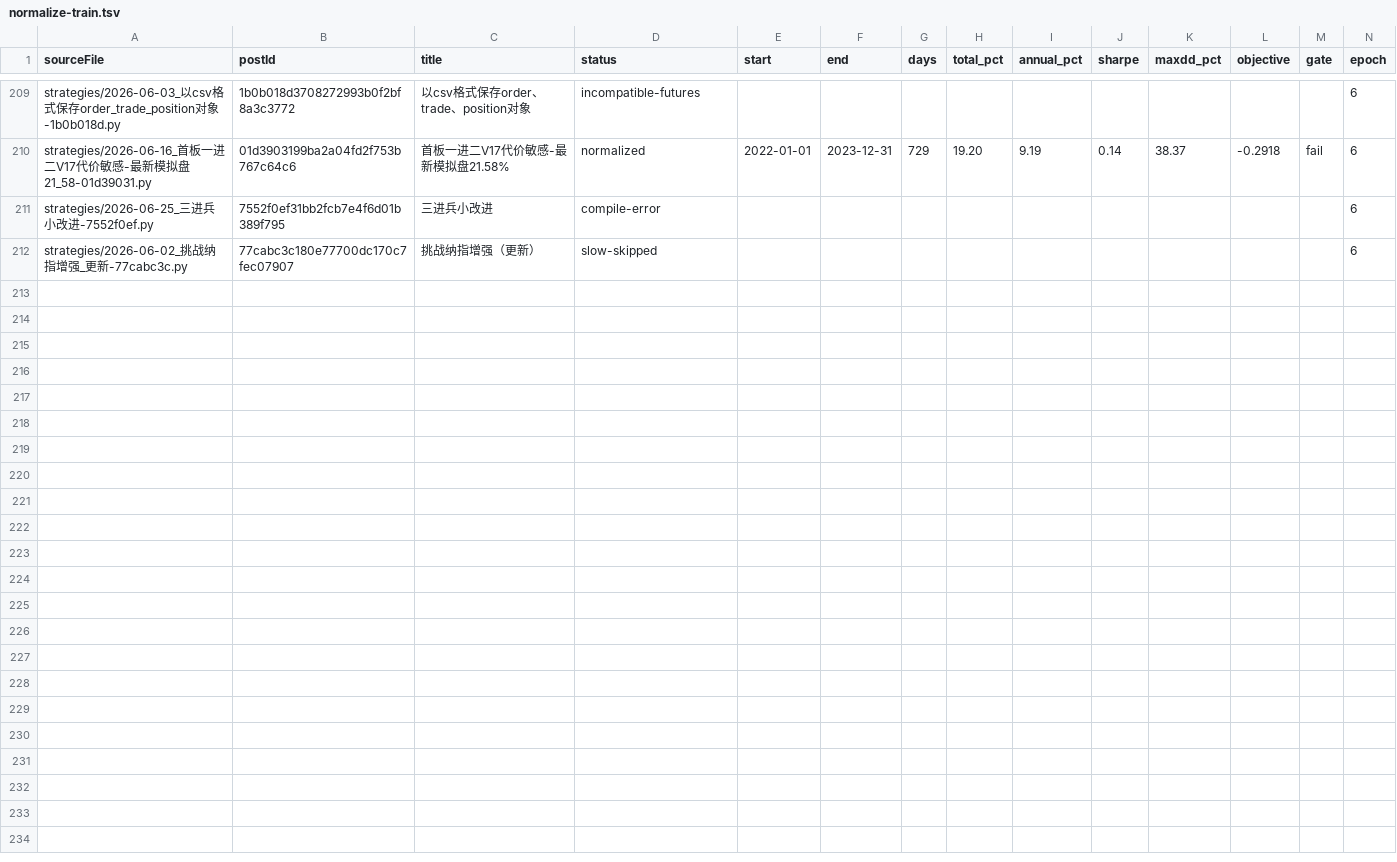
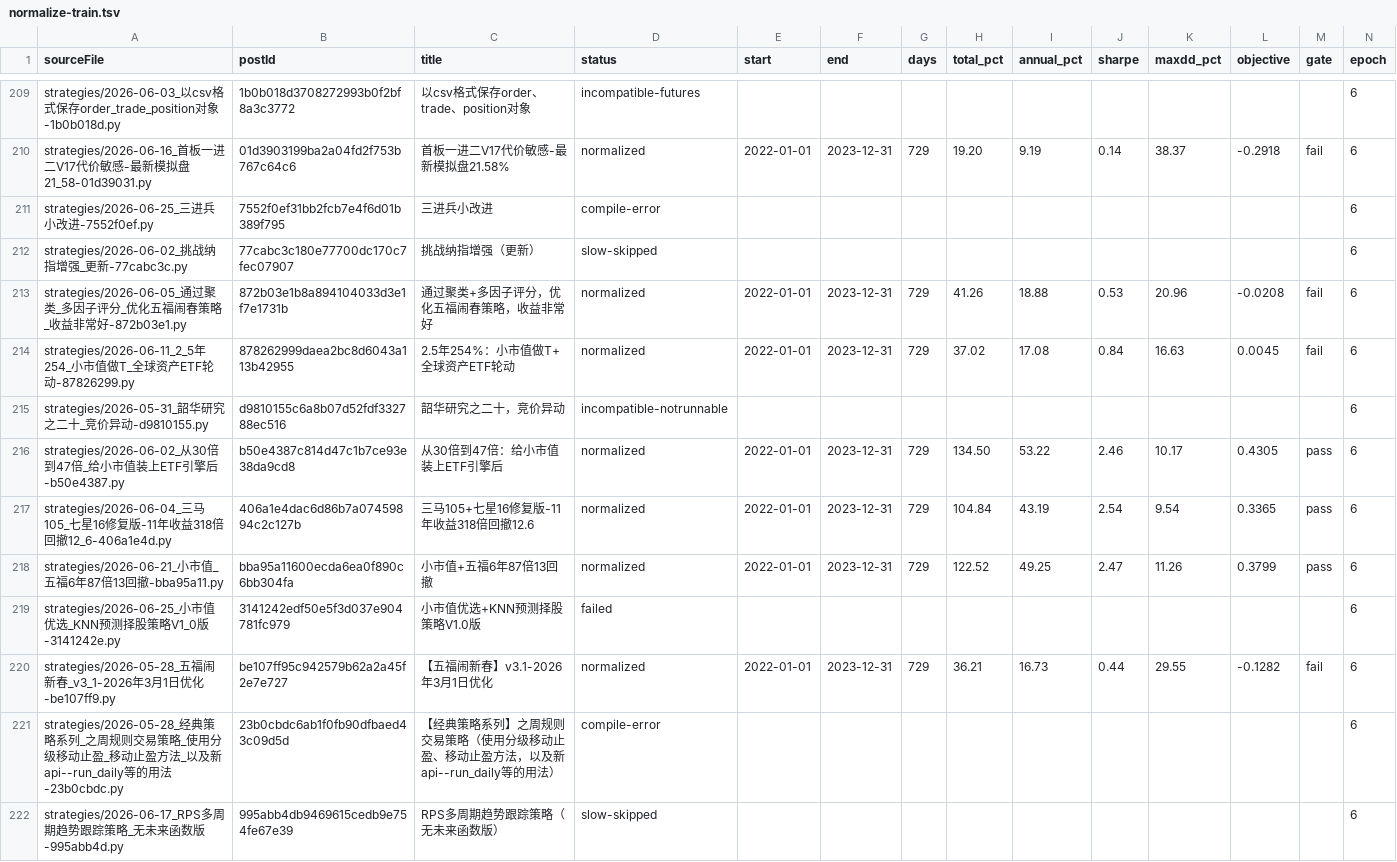
Before and after one commit to MohanShen/join-quant, a TSV file: harness/normalize-train.tsv, drawn as a sheet; only a part is shown, gaps mark what is left out; the diff names each change by its address in the sheet, - before the commit and + after, or states it on an @@ line.

Commit message:
daily: 2026-09-28 pipeline run
Automated summary from utils/daily-summary.js.

Files in this commit: 11.
See docs/daily/2026-09-28.md for stages, queues and anything needing a human.

```diff
--- a/harness/normalize-train.tsv
+++ b/harness/normalize-train.tsv
+row 213: strategies/2026-06-05_通过聚类_多因子评分_优化五福闹春策略_收益非常好-872b03e1.py | 872b03e1b8a894104033d3e1f7e1731b | 通过聚类+多因子评分，优化五福闹春策略，收益非常好 | normalized | 2022-01-01 | 2023-12-31 | 729 | 41.26 | 18.88 | 0.53 | 20.96 | -0.0208 | fail | 6
+row 214: strategies/2026-06-11_2_5年254_小市值做T_全球资产ETF轮动-87826299.py | 878262999daea2bc8d6043a113b42955 | 2.5年254%：小市值做T+全球资产ETF轮动 | normalized | 2022-01-01 | 2023-12-31 | 729 | 37.02 | 17.08 | 0.84 | 16.63 | 0.0045 | fail | 6
+row 215: strategies/2026-05-31_韶华研究之二十_竞价异动-d9810155.py | d9810155c6a8b07d52fdf332788ec516 | 韶华研究之二十，竞价异动 | incompatible-notrunnable |  |  |  |  |  |  |  |  |  | 6
+row 216: strategies/2026-06-02_从30倍到47倍_给小市值装上ETF引擎后-b50e4387.py | b50e4387c814d47c1b7ce93e38da9cd8 | 从30倍到47倍：给小市值装上ETF引擎后 | normalized | 2022-01-01 | 2023-12-31 | 729 | 134.50 | 53.22 | 2.46 | 10.17 | 0.4305 | pass | 6
+row 217: strategies/2026-06-04_三马105_七星16修复版-11年收益318倍回撤12_6-406a1e4d.py | 406a1e4dac6d86b7a07459894c2c127b | 三马105+七星16修复版-11年收益318倍回撤12.6 | normalized | 2022-01-01 | 2023-12-31 | 729 | 104.84 | 43.19 | 2.54 | 9.54 | 0.3365 | pass | 6
+row 218: strategies/2026-06-21_小市值_五福6年87倍13回撤-bba95a11.py | bba95a11600ecda6ea0f890c6bb304fa | 小市值+五福6年87倍13回撤 | normalized | 2022-01-01 | 2023-12-31 | 729 | 122.52 | 49.25 | 2.47 | 11.26 | 0.3799 | pass | 6
+row 219: strategies/2026-06-25_小市值优选_KNN预测择股策略V1_0版-3141242e.py | 3141242edf50e5f3d037e904781fc979 | 小市值优选+KNN预测择股策略V1.0版 | failed |  |  |  |  |  |  |  |  |  | 6
+row 220: strategies/2026-05-28_五福闹新春_v3_1-2026年3月1日优化-be107ff9.py | be107ff95c942579b62a2a45f2e7e727 | 【五福闹新春】v3.1-2026年3月1日优化 | normalized | 2022-01-01 | 2023-12-31 | 729 | 36.21 | 16.73 | 0.44 | 29.55 | -0.1282 | fail | 6
+row 221: strategies/2026-05-28_经典策略系列_之周规则交易策略_使用分级移动止盈_移动止盈方法_以及新api--run_daily等的用法-23b0cbdc.py | 23b0cbdc6ab1f0fb90dfbaed43c09d5d | 【经典策略系列】之周规则交易策略（使用分级移动止盈、移动止盈方法，以及新api--run_daily等的用法） | compile-error |  |  |  |  |  |  |  |  |  | 6
+row 222: strategies/2026-06-17_RPS多周期趋势跟踪策略_无未来函数版-995abb4d.py | 995abb4db9469615cedb9e754fe67e39 | RPS多周期趋势跟踪策略（无未来函数版） | slow-skipped |  |  |  |  |  |  |  |  |  | 6
```
Also changed, not shown: 10 other files.
